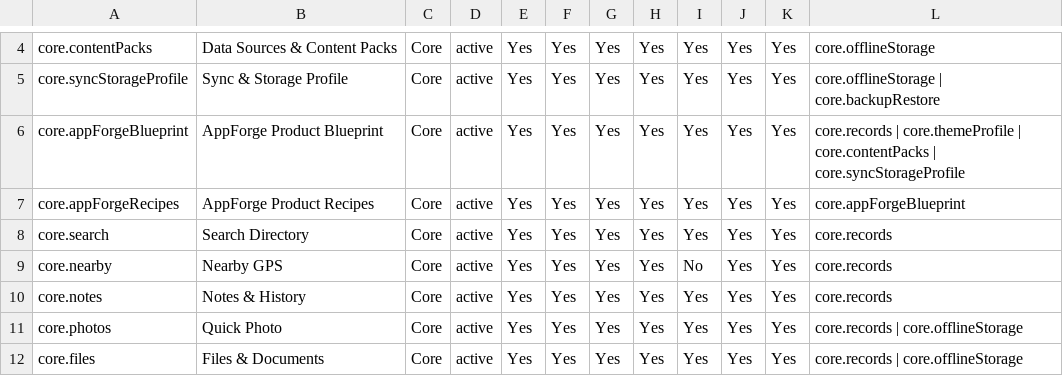
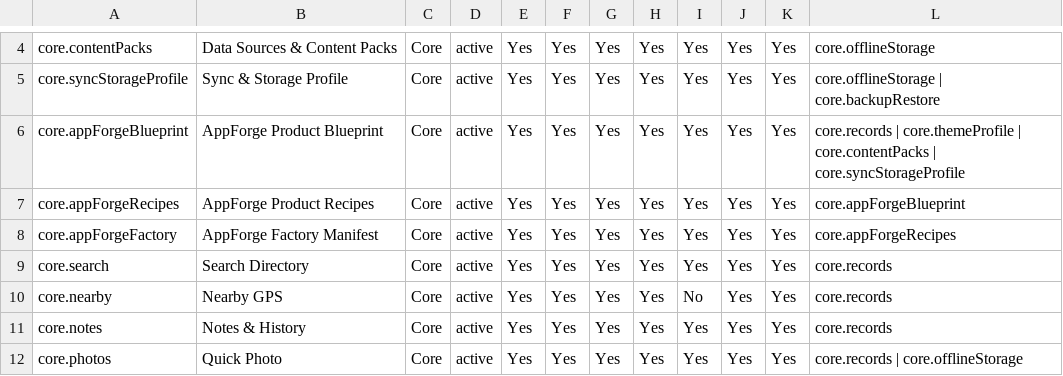
Before and after one commit to CTL-ALT-DEL/FireVault2, a CSV file: architecture/FEATURE_MODULE_MATRIX.csv, drawn as a sheet; only a part is shown, gaps mark what is left out; the shorter side is filled out with more unchanged rows; the diff names each change by its address in the sheet, - before the commit and + after, or states it on an @@ line.

Commit message:
feat: add deterministic AppForge factory manifests

```diff
--- a/architecture/FEATURE_MODULE_MATRIX.csv
+++ b/architecture/FEATURE_MODULE_MATRIX.csv
+row 8: core.appForgeFactory | AppForge Factory Manifest | Core | active | Yes | Yes | Yes | Yes | Yes | Yes | Yes | core.appForgeRecipes
```
Also changed, not shown: 25 other files.
